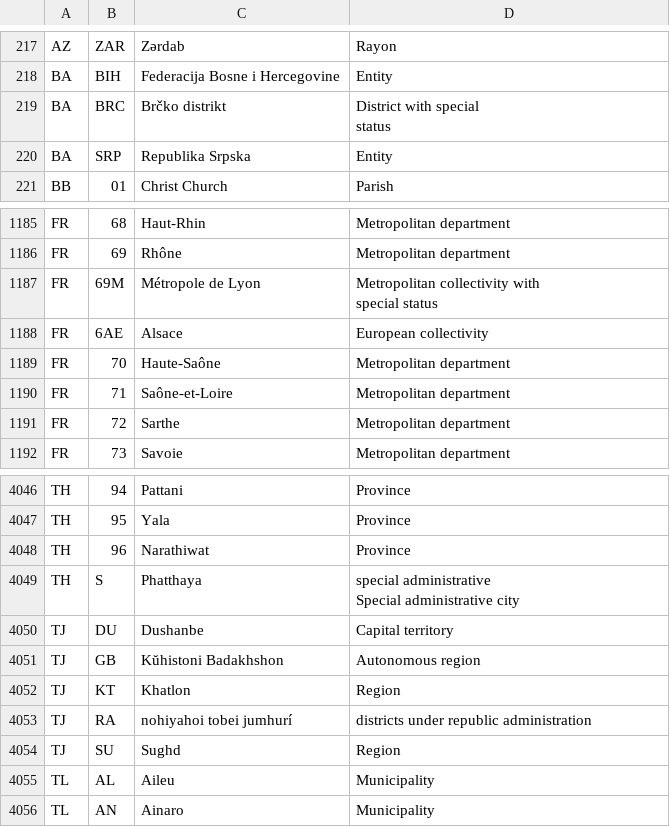
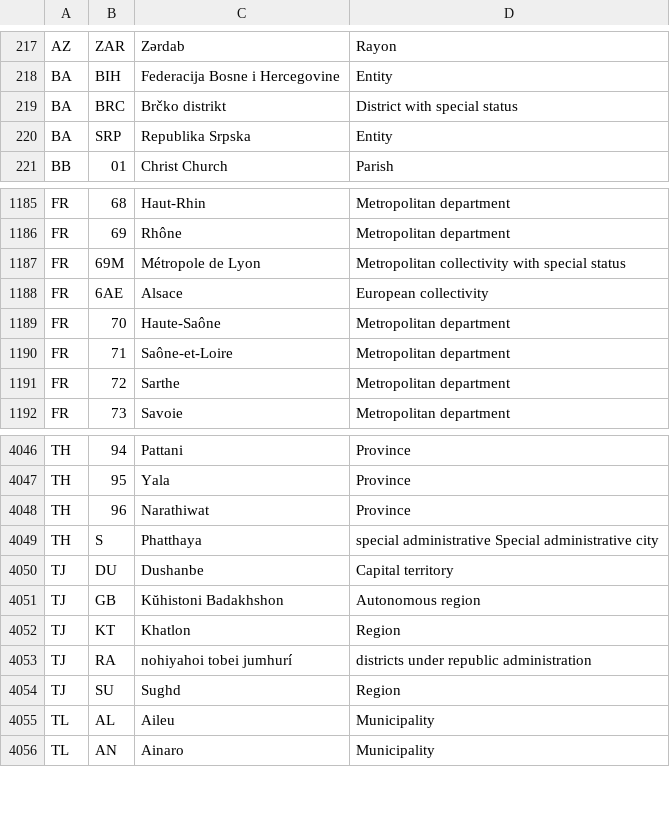
Before and after one commit to datasets/un-locode, a CSV file: data/subdivision-codes.csv, drawn as a sheet; only a part is shown, gaps mark what is left out.

```diff
--- a/data/subdivision-codes.csv
+++ b/data/subdivision-codes.csv
@@ -218,4 +218,3 @@ AZ,ZAR,Zərdab,Rayon
 BA,BIH,Federacija Bosne i Hercegovine,Entity
-BA,BRC,Brčko distrikt,"District with special
-status"
+BA,BRC,Brčko distrikt,"District with special status"
 BA,SRP,Republika Srpska,Entity
@@ -1187,4 +1186,3 @@ FR,68,Haut-Rhin,Metropolitan department
 FR,69,Rhône,Metropolitan department
-FR,69M,Métropole de Lyon,"Metropolitan collectivity with
-special status"
+FR,69M,Métropole de Lyon,"Metropolitan collectivity with special status"
 FR,6AE,Alsace,European collectivity
@@ -4050,4 +4048,3 @@ TH,95,Yala,Province
 TH,96,Narathiwat,Province
-TH,S ,Phatthaya,"special administrative
-Special administrative city"
+TH,S ,Phatthaya,"special administrative Special administrative city"
 TJ,DU,Dushanbe,Capital territory
```
Also changed, not shown: 1 other file.
